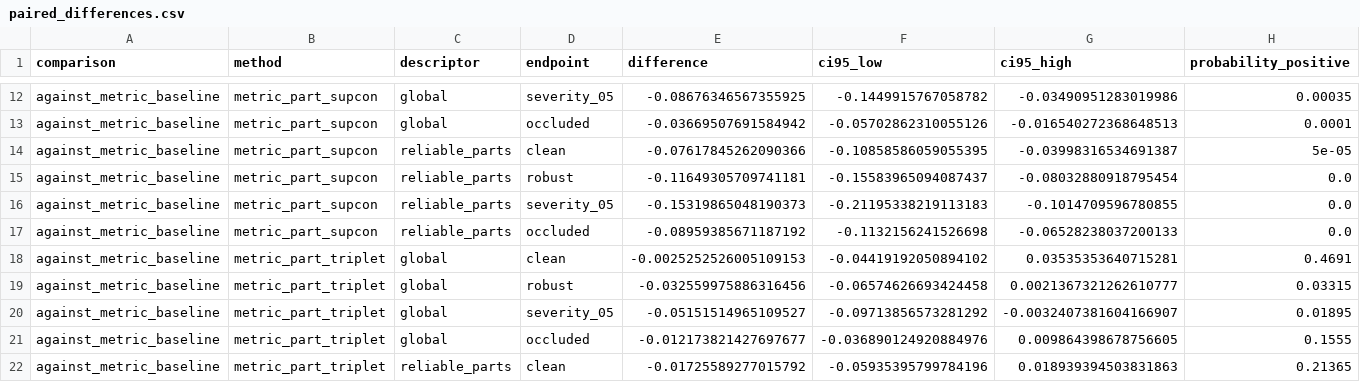
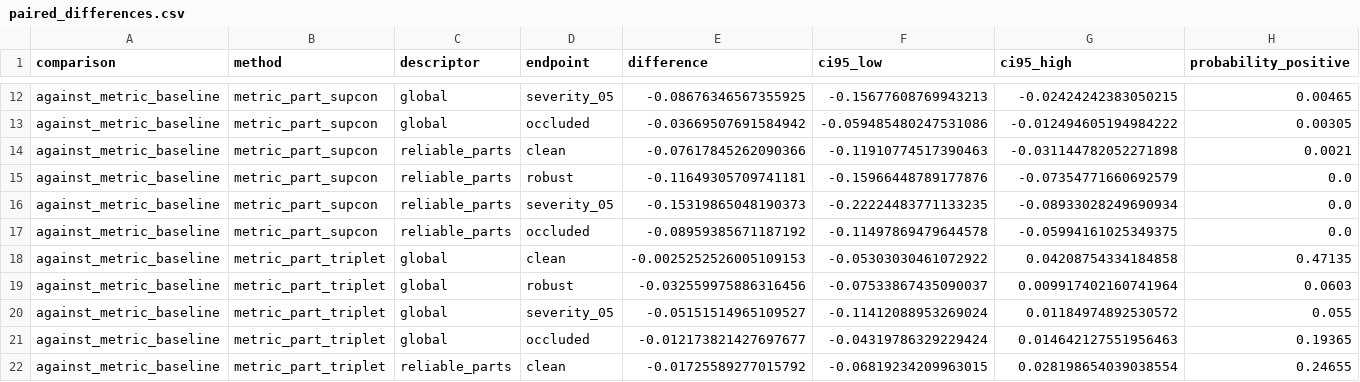
Before and after one commit to likwifi/oap-supcon, a CSV file: Paper/generated/paired_differences.csv, drawn as a sheet; only a part is shown, gaps mark what is left out; the diff covers the shown part only; the diff names each change by its address in the sheet, - before the commit and + after, or states it on an @@ line.

```diff
--- a/Paper/generated/paired_differences.csv
+++ b/Paper/generated/paired_differences.csv
-F12 (ci95_low): -0.1449915767058782
+F12 (ci95_low): -0.15677608769943213
-G12 (ci95_high): -0.03490951283019986
+G12 (ci95_high): -0.02424242383050215
-H12 (probability_positive): 0.00035
+H12 (probability_positive): 0.00465
-F13 (ci95_low): -0.05702862310055126
+F13 (ci95_low): -0.059485480247531086
-G13 (ci95_high): -0.016540272368648513
+G13 (ci95_high): -0.012494605194984222
-H13 (probability_positive): 0.0001
+H13 (probability_positive): 0.00305
-F14 (ci95_low): -0.10858586059055395
+F14 (ci95_low): -0.11910774517390463
-G14 (ci95_high): -0.03998316534691387
+G14 (ci95_high): -0.031144782052271898
-H14 (probability_positive): 5e-05
+H14 (probability_positive): 0.0021
-F15 (ci95_low): -0.15583965094087437
+F15 (ci95_low): -0.15966448789177876
-G15 (ci95_high): -0.08032880918795454
+G15 (ci95_high): -0.07354771660692579
-F16 (ci95_low): -0.21195338219113183
+F16 (ci95_low): -0.22224483771133235
-G16 (ci95_high): -0.1014709596780855
+G16 (ci95_high): -0.08933028249690934
-F17 (ci95_low): -0.1132156241526698
+F17 (ci95_low): -0.11497869479644578
-G17 (ci95_high): -0.06528238037200133
+G17 (ci95_high): -0.05994161025349375
-F18 (ci95_low): -0.04419192050894102
+F18 (ci95_low): -0.05303030461072922
-G18 (ci95_high): 0.03535353640715281
+G18 (ci95_high): 0.04208754334184858
-H18 (probability_positive): 0.4691
+H18 (probability_positive): 0.47135
-F19 (ci95_low): -0.06574626693424458
+F19 (ci95_low): -0.07533867435090037
-G19 (ci95_high): 0.0021367321262610777
+G19 (ci95_high): 0.009917402160741964
-H19 (probability_positive): 0.03315
+H19 (probability_positive): 0.0603
-F20 (ci95_low): -0.09713856573281292
+F20 (ci95_low): -0.11412088953269024
-G20 (ci95_high): -0.0032407381604166907
+G20 (ci95_high): 0.01184974892530572
-H20 (probability_positive): 0.01895
+H20 (probability_positive): 0.055
-F21 (ci95_low): -0.036890124920884976
+F21 (ci95_low): -0.04319786329229424
-G21 (ci95_high): 0.009864398678756605
+G21 (ci95_high): 0.014642127551956463
-H21 (probability_positive): 0.1555
+H21 (probability_positive): 0.19365
-F22 (ci95_low): -0.05935395799784196
+F22 (ci95_low): -0.06819234209963015
-G22 (ci95_high): 0.018939394503831863
+G22 (ci95_high): 0.028198654039038554
-H22 (probability_positive): 0.21365
+H22 (probability_positive): 0.24655
```
Also changed, not shown: 152 edited cells elsewhere in this file, 29 other files.
